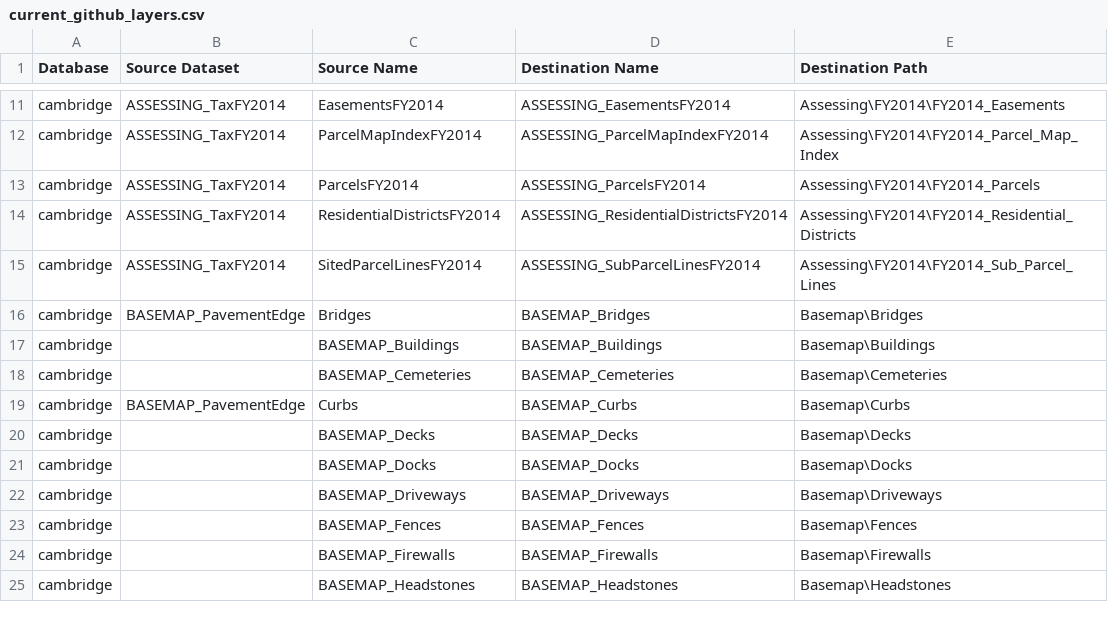
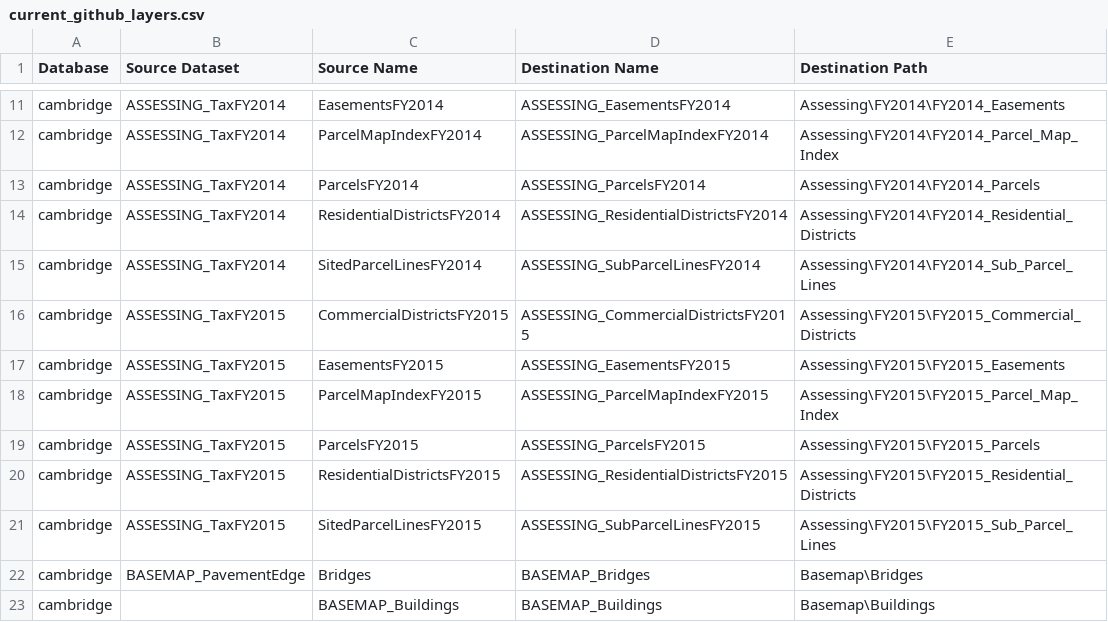
Before and after one commit to cambridgegis/cambridgegis_data, a CSV file: current_github_layers.csv, drawn as a sheet; only a part is shown, gaps mark what is left out; the shorter side is filled out with more unchanged rows; the diff names each change by its address in the sheet, - before the commit and + after, or states it on an @@ line.

Commit message:
Added FY2015 Parcels.

```diff
--- a/current_github_layers.csv
+++ b/current_github_layers.csv
+row 16: cambridge | ASSESSING_TaxFY2015 | CommercialDistrictsFY2015 | ASSESSING_CommercialDistrictsFY2015 | Assessing\FY2015\FY2015_Commercial_Districts
+row 17: cambridge | ASSESSING_TaxFY2015 | EasementsFY2015 | ASSESSING_EasementsFY2015 | Assessing\FY2015\FY2015_Easements
+row 18: cambridge | ASSESSING_TaxFY2015 | ParcelMapIndexFY2015 | ASSESSING_ParcelMapIndexFY2015 | Assessing\FY2015\FY2015_Parcel_Map_Index
+row 19: cambridge | ASSESSING_TaxFY2015 | ParcelsFY2015 | ASSESSING_ParcelsFY2015 | Assessing\FY2015\FY2015_Parcels
+row 20: cambridge | ASSESSING_TaxFY2015 | ResidentialDistrictsFY2015 | ASSESSING_ResidentialDistrictsFY2015 | Assessing\FY2015\FY2015_Residential_Districts
+row 21: cambridge | ASSESSING_TaxFY2015 | SitedParcelLinesFY2015 | ASSESSING_SubParcelLinesFY2015 | Assessing\FY2015\FY2015_Sub_Parcel_Lines
```
Also changed, not shown: updated_github_layers.csv, 12 other files.
